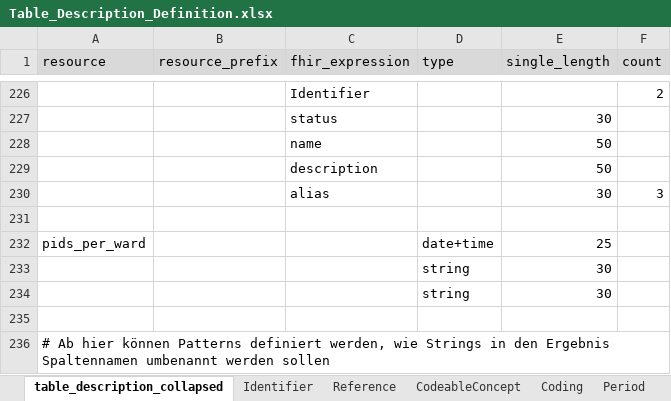
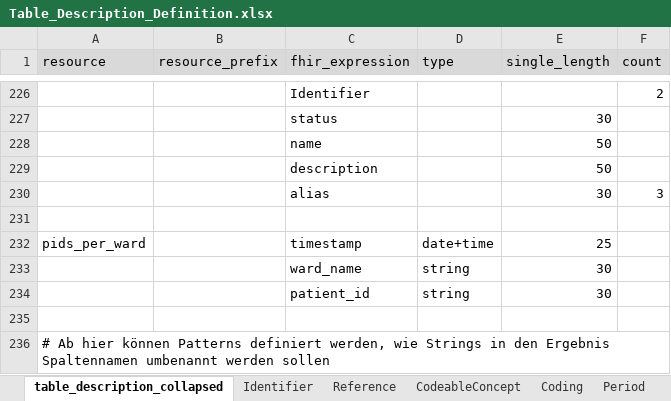
Before and after one commit to medizininformatik-initiative/INTERPOLAR, an Excel workbook: R-kds2db/kds2db/inst/extdata/Table_Description_Definition.xlsx, sheet table_description_collapsed, drawn as a sheet; only a part is shown, gaps mark what is left out; values as stored, in another font and other column widths than the file's, no borders; the diff names each change by its address in the sheet, - before the commit and + after, or states it on an @@ line.

Commit message:
K Update Table Description and Definition

```diff
--- a/R-kds2db/kds2db/inst/extdata/Table_Description_Definition.xlsx (sheet table_description_collapsed)
+++ b/R-kds2db/kds2db/inst/extdata/Table_Description_Definition.xlsx (sheet table_description_collapsed)
-C232 (fhir_expression): (empty)
+C232 (fhir_expression): timestamp
-C233 (fhir_expression): (empty)
+C233 (fhir_expression): ward_name
-C234 (fhir_expression): (empty)
+C234 (fhir_expression): patient_id
```
Also changed, not shown: R-kds2db/kds2db/inst/extdata/Table_Description.xlsx.
